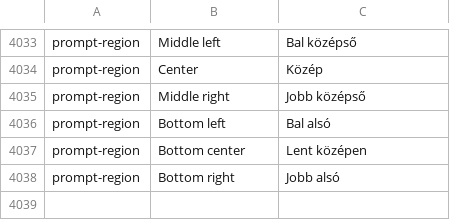
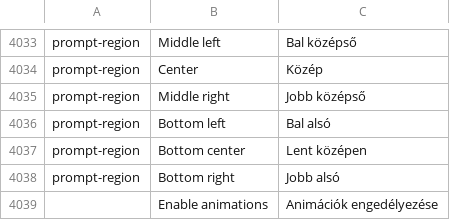
Before and after one commit to david419kr/photocraft-qwen-edit, a TSV file: crates/ui-egui/src/i18n/hu.tsv, drawn as a sheet; only a part is shown, gaps mark what is left out.

Commit message:
Complete new upstream preference translations and record candidate tracking

```diff
--- a/crates/ui-egui/src/i18n/hu.tsv
+++ b/crates/ui-egui/src/i18n/hu.tsv
@@ -4038 +4038,2 @@ prompt-region	Bottom center	Lent középen
 prompt-region	Bottom right	Jobb alsó
+	Enable animations	Animációk engedélyezése
```
Also changed, not shown: crates/ui-egui/src/i18n/tr.tsv, 2 other files.
